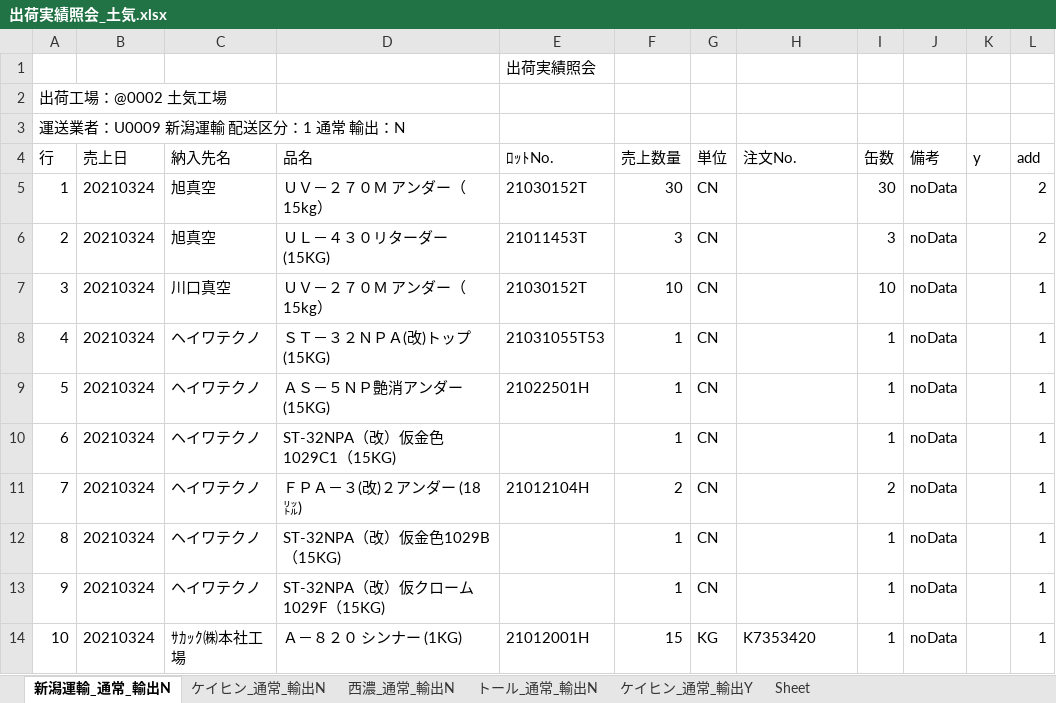
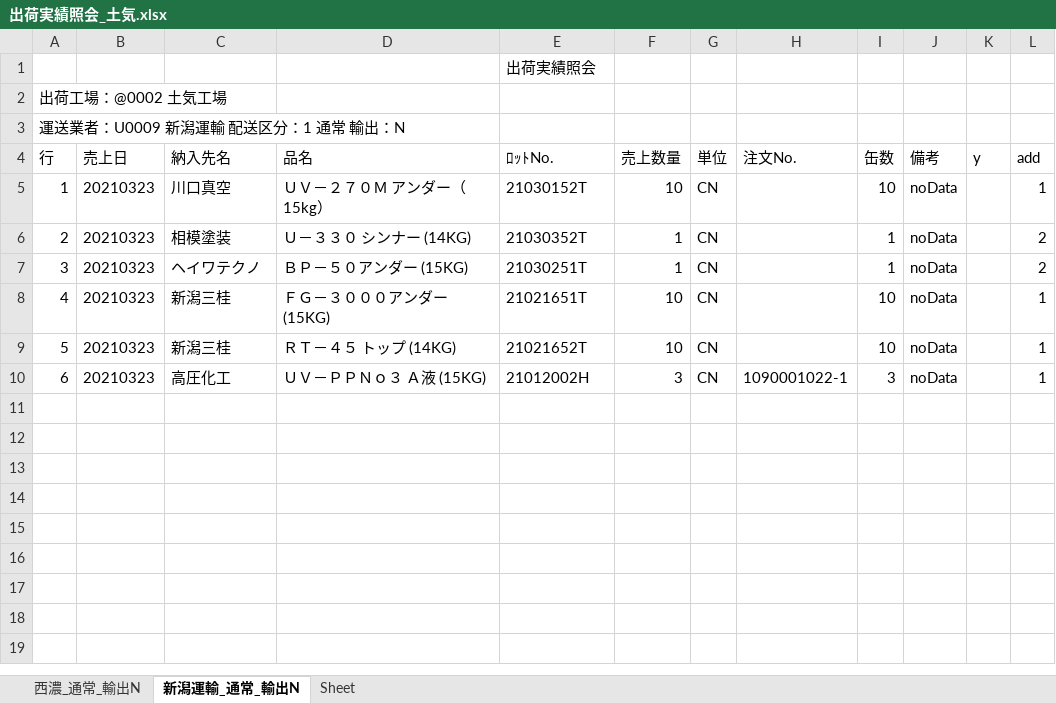
Before and after one commit to ogashira/syukka, an Excel workbook: Program/出荷実績照会_土気.xlsx, sheet 新潟運輸_通常_輸出N, drawn as a sheet; values as stored, in another font and other column widths than the file's, no borders; charts and pictures not drawn; removed rows and columns are numbered as before the commit, all else as after; the diff names each change by its address in the sheet, - before the commit and + after, or states it on an @@ line.

```diff
--- a/Program/出荷実績照会_土気.xlsx (sheet 新潟運輸_通常_輸出N)
+++ b/Program/出荷実績照会_土気.xlsx (sheet 新潟運輸_通常_輸出N)
-sheet tab: ケイヒン_通常_輸出N
-sheet tab: トール_通常_輸出N
-sheet tab: ケイヒン_通常_輸出Y
@@ sheet tab order changed: 西濃_通常_輸出N | 新潟運輸_通常_輸出N | Sheet @@
-row 5: 1 | 20210324 | 旭真空 | ＵＶ－２７０Ｍ アンダー（15kg） | 21030152T | 30 | CN |  | 30 | noData |  | 2
-row 6: 2 | 20210324 | 旭真空 | ＵＬ－４３０リターダー (15KG) | 21011453T | 3 | CN |  | 3 | noData |  | 2
@@ column A (行) renumbered between rows 5 and 7 @@
-B5:B7 (売上日): 20210324
+B5:B7 (売上日): 20210323
-C6 (納入先名): ヘイワテクノ
+C6 (納入先名): 相模塗装
-D6 (品名): ＳＴ－３２ＮＰＡ(改)トップ (15KG)
+D6 (品名): Ｕ－３３０ シンナー (14KG)
-E6 (ﾛｯﾄNo.): 21031055T53
+E6 (ﾛｯﾄNo.): 21030352T
-L6:L7 (add): 1
+L6:L7 (add): 2
-D7 (品名): ＡＳ－５ＮＰ艶消アンダー (15KG)
+D7 (品名): ＢＰ－５０アンダー (15KG)
-E7 (ﾛｯﾄNo.): 21022501H
+E7 (ﾛｯﾄNo.): 21030251T
-row 10: 6 | 20210324 | ヘイワテクノ | ST-32NPA（改）仮金色1029C1（15KG) |  | 1 | CN |  | 1 | noData |  | 1
-row 11: 7 | 20210324 | ヘイワテクノ | ＦＰＡ－３(改)２アンダー (18㍑) | 21012104H | 2 | CN |  | 2 | noData |  | 1
-row 12: 8 | 20210324 | ヘイワテクノ | ST-32NPA（改）仮金色1029B（15KG) |  | 1 | CN |  | 1 | noData |  | 1
-row 13: 9 | 20210324 | ヘイワテクノ | ST-32NPA（改）仮クローム1029F（15KG) |  | 1 | CN |  | 1 | noData |  | 1
-row 14: 10 | 20210324 | ｻｶｯｸ㈱本社工場 | Ａ－８２０ シンナー (1KG) | 21012001H | 15 | KG | K7353420 | 1 | noData |  | 1
+row 8: 4 | 20210323 | 新潟三桂 | ＦＧ－３０００アンダー (15KG) | 21021651T | 10 | CN |  | 10 | noData |  | 1
+row 9: 5 | 20210323 | 新潟三桂 | ＲＴ－４５ トップ (14KG) | 21021652T | 10 | CN |  | 10 | noData |  | 1
+row 10: 6 | 20210323 | 高圧化工 | ＵＶ－ＰＰＮｏ３ Ａ液 (15KG) | 21012002H | 3 | CN | 1090001022-1 | 3 | noData |  | 1
```
Also changed, not shown: sheet 西濃_通常_輸出N, charts or pictures, Program/出荷実績照会_本社.xlsx, 18 other files.
